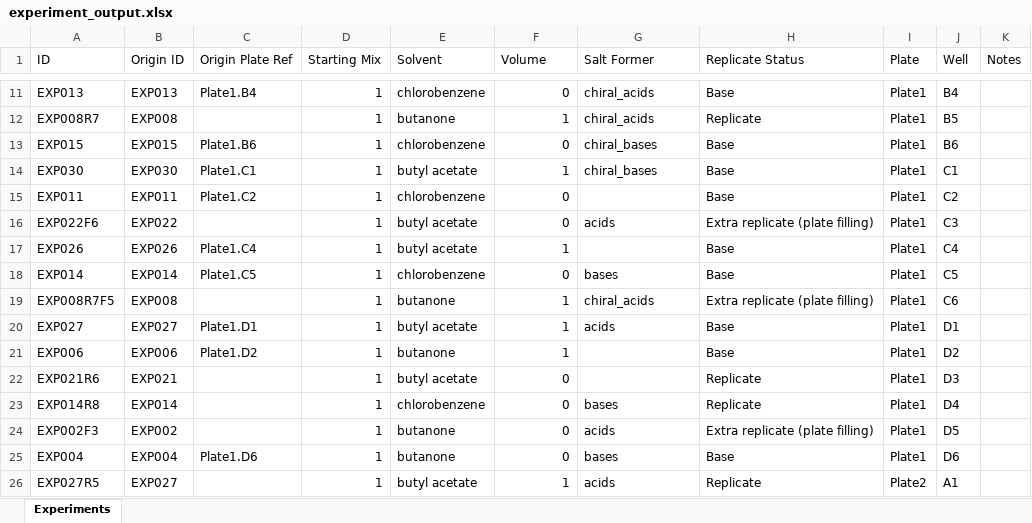
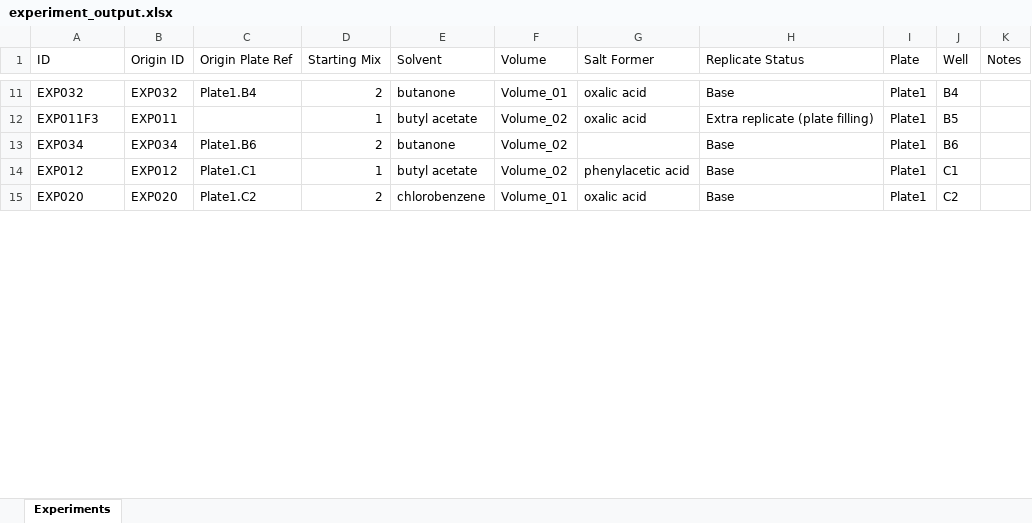
Before and after one commit to idiocratease-Iggy/cryss_doe, an Excel workbook: experiment_output.xlsx, sheet Experiments, drawn as a sheet; only a part is shown, gaps mark what is left out; values as stored, in another font and other column widths than the file's, no borders; removed rows and columns are numbered as before the commit, all else as after; the diff covers the shown part only; the diff names each change by its address in the sheet, - before the commit and + after, or states it on an @@ line.

```diff
--- a/experiment_output.xlsx (sheet Experiments)
+++ b/experiment_output.xlsx (sheet Experiments)
-A11 (ID): EXP013
+A11 (ID): EXP032
-B11 (Origin ID): EXP013
+B11 (Origin ID): EXP032
-D11 (Starting Mix): 1
+D11 (Starting Mix): 2
-E11 (Solvent): chlorobenzene
+E11 (Solvent): butanone
-F11 (Volume): 0
+F11 (Volume): Volume_01
-G11 (Salt Former): chiral_acids
+G11 (Salt Former): oxalic acid
-row 12: EXP008R7 | EXP008 |  | 1 | butanone | 1 | chiral_acids | Replicate | Plate1 | B5
-row 13: EXP015 | EXP015 | Plate1.B6 | 1 | chlorobenzene | 0 | chiral_bases | Base | Plate1 | B6
+row 12: EXP011F3 | EXP011 |  | 1 | butyl acetate | Volume_02 | oxalic acid | Extra replicate (plate filling) | Plate1 | B5
+row 13: EXP034 | EXP034 | Plate1.B6 | 2 | butanone | Volume_02 |  | Base | Plate1 | B6
-A14 (ID): EXP030
+A14 (ID): EXP012
-B14 (Origin ID): EXP030
+B14 (Origin ID): EXP012
-F14 (Volume): 1
+F14 (Volume): Volume_02
-G14 (Salt Former): chiral_bases
+G14 (Salt Former): phenylacetic acid
-A15 (ID): EXP011
+A15 (ID): EXP020
-B15 (Origin ID): EXP011
+B15 (Origin ID): EXP020
-D15 (Starting Mix): 1
+D15 (Starting Mix): 2
-F15 (Volume): 0
+F15 (Volume): Volume_01
-G15 (Salt Former): (empty)
+G15 (Salt Former): oxalic acid
-row 16: EXP022F6 | EXP022 |  | 1 | butyl acetate | 0 | acids | Extra replicate (plate filling) | Plate1 | C3
-row 17: EXP026 | EXP026 | Plate1.C4 | 1 | butyl acetate | 1 |  | Base | Plate1 | C4
-row 18: EXP014 | EXP014 | Plate1.C5 | 1 | chlorobenzene | 0 | bases | Base | Plate1 | C5
-row 19: EXP008R7F5 | EXP008 |  | 1 | butanone | 1 | chiral_acids | Extra replicate (plate filling) | Plate1 | C6
-row 20: EXP027 | EXP027 | Plate1.D1 | 1 | butyl acetate | 1 | acids | Base | Plate1 | D1
-row 21: EXP006 | EXP006 | Plate1.D2 | 1 | butanone | 1 |  | Base | Plate1 | D2
-row 22: EXP021R6 | EXP021 |  | 1 | butyl acetate | 0 |  | Replicate | Plate1 | D3
-row 23: EXP014R8 | EXP014 |  | 1 | chlorobenzene | 0 | bases | Replicate | Plate1 | D4
-row 24: EXP002F3 | EXP002 |  | 1 | butanone | 0 | acids | Extra replicate (plate filling) | Plate1 | D5
-row 25: EXP004 | EXP004 | Plate1.D6 | 1 | butanone | 0 | bases | Base | Plate1 | D6
-row 26: EXP027R5 | EXP027 |  | 1 | butyl acetate | 1 | acids | Replicate | Plate2 | A1
```
Also changed, not shown: 27 added rows, 16 removed rows and 82 edited cells elsewhere in this sheet, 3 other files.
